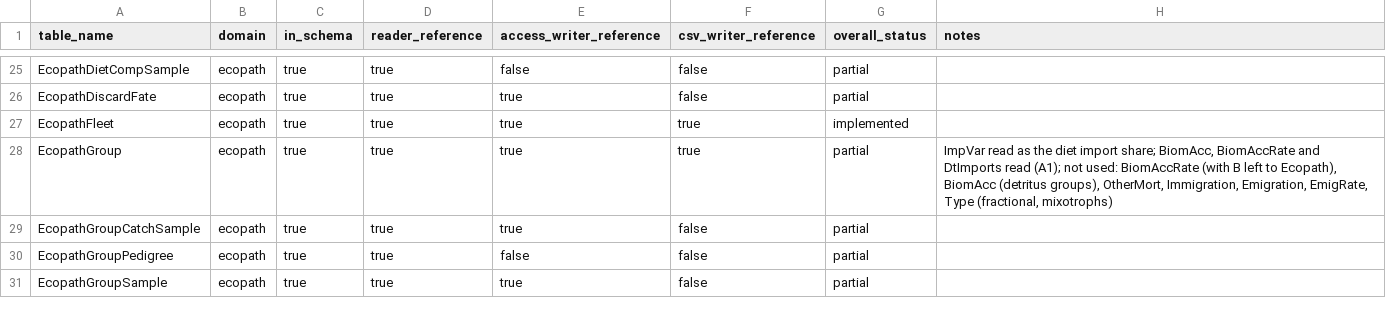
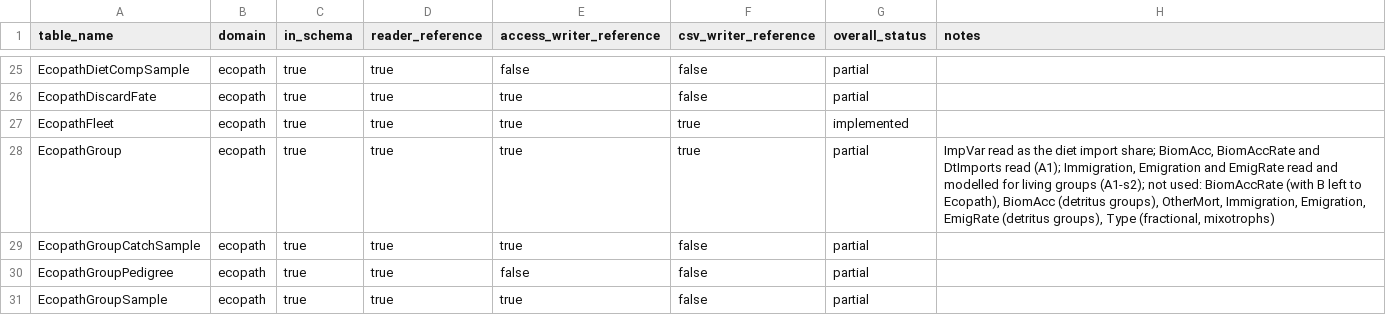
Before and after one commit to razinkele/PyPath, a CSV file: docs/parity/ewe_parity_matrix.csv, drawn as a sheet; only a part is shown, gaps mark what is left out.

```diff
--- a/docs/parity/ewe_parity_matrix.csv
+++ b/docs/parity/ewe_parity_matrix.csv
@@ -27,3 +27,3 @@ EcopathDiscardFate,ecopath,true,true,true,false,partial,
 EcopathFleet,ecopath,true,true,true,true,implemented,
-EcopathGroup,ecopath,true,true,true,true,partial,"ImpVar read as the diet import share; BiomAcc, BiomAccRate and DtImports read (A1); not used: BiomAccRate (with B left to Ecopath), BiomAcc (detritus groups), OtherMort, Immigration, Emigration, EmigRate, Type (fractional, mixotrophs)"
+EcopathGroup,ecopath,true,true,true,true,partial,"ImpVar read as the diet import share; BiomAcc, BiomAccRate and DtImports read (A1); Immigration, Emigration and EmigRate read and modelled for living groups (A1-s2); not used: BiomAccRate (with B left to Ecopath), BiomAcc (detritus groups), OtherMort, Immigration, Emigration, EmigRate (detritus groups), Type (fractional, mixotrophs)"
 EcopathGroupCatchSample,ecopath,true,true,true,false,partial,
```
Also changed, not shown: 10 other files.
